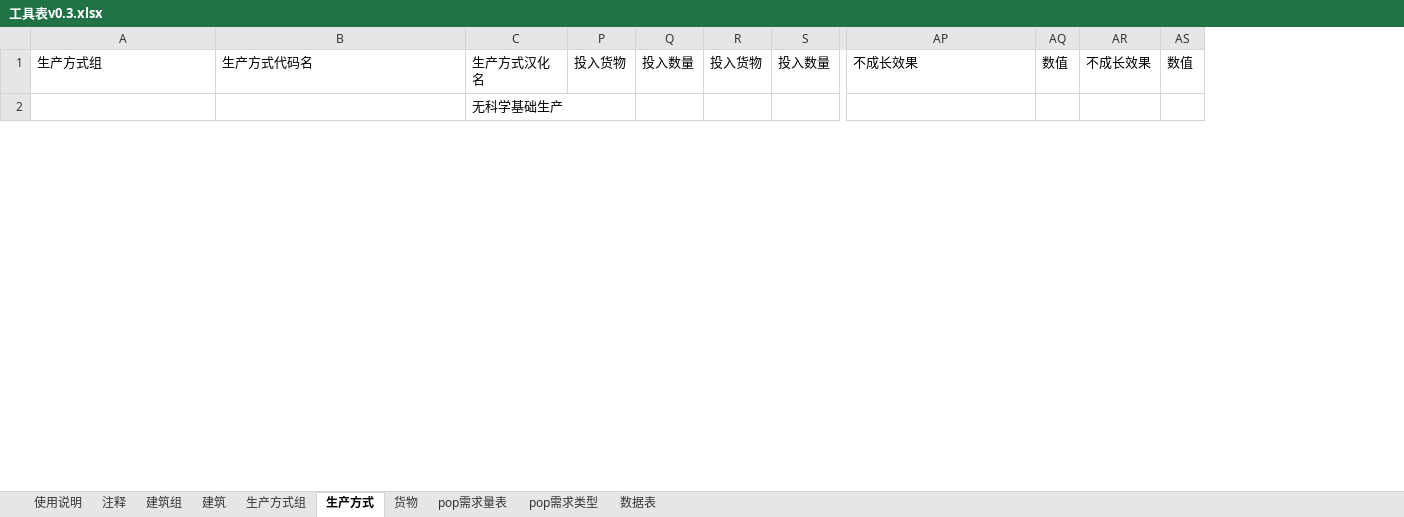
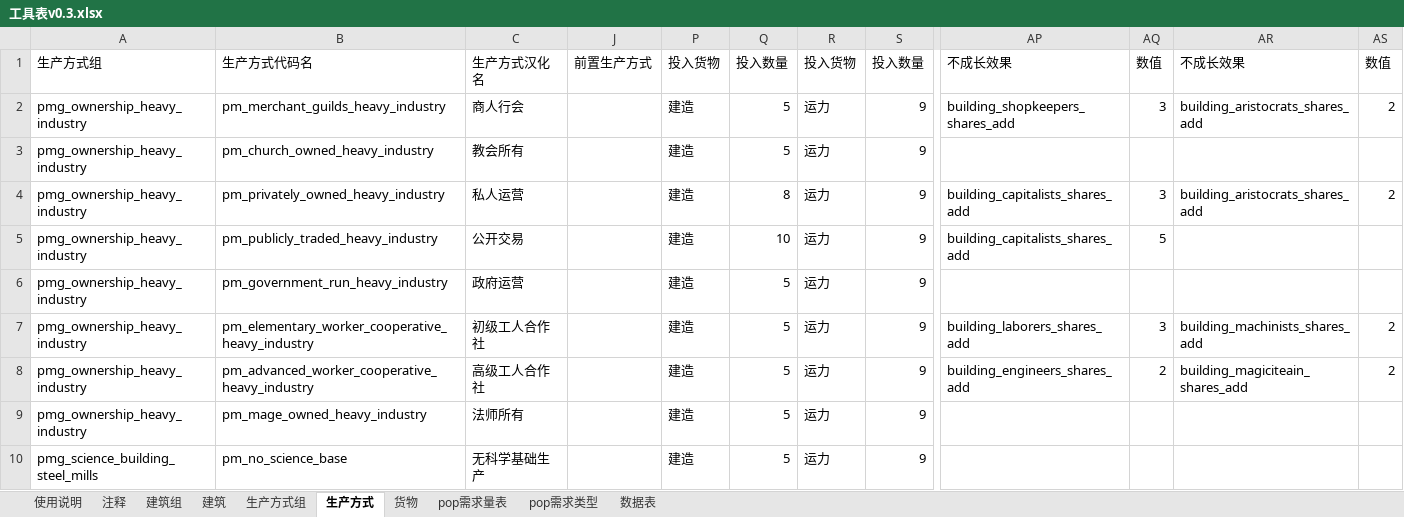
Before and after one commit to YFFtYHwsdj/Aurora-of-Magiscientia, an Excel workbook: 数值设定/工具表v0.3.xlsx, sheet 生产方式, drawn as a sheet; only a part is shown, gaps mark what is left out; values as stored, in another font and other column widths than the file's, no cell formats; removed rows and columns are numbered as before the commit, all else as after; rows hold the shown columns only; the diff covers the shown part only; the diff names each change by its address in the sheet, - before the commit and + after, or states it on an @@ line.

Commit message:
数值设定

```diff
--- a/数值设定/工具表v0.3.xlsx (sheet 生产方式)
+++ b/数值设定/工具表v0.3.xlsx (sheet 生产方式)
@@ column J unhidden, row 1: 前置生产方式 @@
-column AQ, row 1: 数值
-column AR, row 1: 不成长效果
+column AR, row 1: 不成长效果
+column AS, row 1: 数值
+row 2: pmg_ownership_heavy_industry | pm_merchant_guilds_heavy_industry | 商人行会 |  | 建造 | 5 | 运力 | 9 | building_shopkeepers_shares_add | 3 | building_aristocrats_shares_add | 2
+row 3: pmg_ownership_heavy_industry | pm_church_owned_heavy_industry | 教会所有 |  | 建造 | 5 | 运力 | 9
+row 4: pmg_ownership_heavy_industry | pm_privately_owned_heavy_industry | 私人运营 |  | 建造 | 8 | 运力 | 9 | building_capitalists_shares_add | 3 | building_aristocrats_shares_add | 2
+row 5: pmg_ownership_heavy_industry | pm_publicly_traded_heavy_industry | 公开交易 |  | 建造 | 10 | 运力 | 9 | building_capitalists_shares_add | 5
+row 6: pmg_ownership_heavy_industry | pm_government_run_heavy_industry | 政府运营 |  | 建造 | 5 | 运力 | 9
+row 7: pmg_ownership_heavy_industry | pm_elementary_worker_cooperative_heavy_industry | 初级工人合作社 |  | 建造 | 5 | 运力 | 9 | building_laborers_shares_add | 3 | building_machinists_shares_add | 2
+row 8: pmg_ownership_heavy_industry | pm_advanced_worker_cooperative_heavy_industry | 高级工人合作社 |  | 建造 | 5 | 运力 | 9 | building_engineers_shares_add | 2 | building_magiciteain_shares_add | 2
+row 9: pmg_ownership_heavy_industry | pm_mage_owned_heavy_industry | 法师所有 |  | 建造 | 5 | 运力 | 9
-A10: (empty)
+A10: pmg_science_building_steel_mills
-B10: (empty)
+B10: pm_no_science_base
-P10: (empty)
+P10: 建造
-Q10: (empty)
+Q10: 5
-R10: (empty)
+R10: 运力
-S10: (empty)
+S10: 9
```
Also changed, not shown: 117 edited cells elsewhere in this sheet, sheet 数据表, cell formats, hidden cells, 4 other files.
